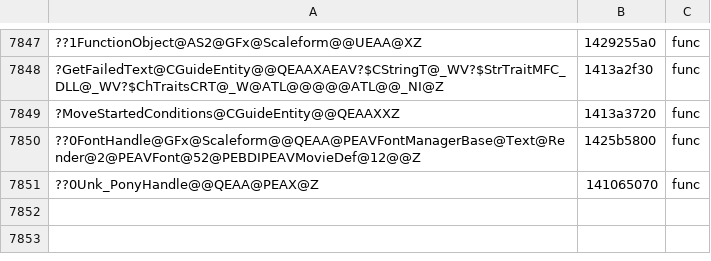
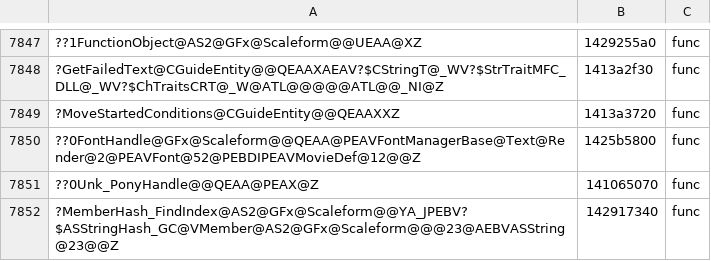
Before and after one commit to riyukuro/MS2Recomp, a TSV file: progress/symbols-manual.tsv, drawn as a sheet; only a part is shown, gaps mark what is left out; the diff names each change by its address in the sheet, - before the commit and + after, or states it on an @@ line.

```diff
--- a/progress/symbols-manual.tsv
+++ b/progress/symbols-manual.tsv
+row 7852: ?MemberHash_FindIndex@AS2@GFx@Scaleform@@YA_JPEBV?$ASStringHash_GC@VMember@AS2@GFx@Scaleform@@@23@AEBVASString@23@@Z | 142917340 | func
```
